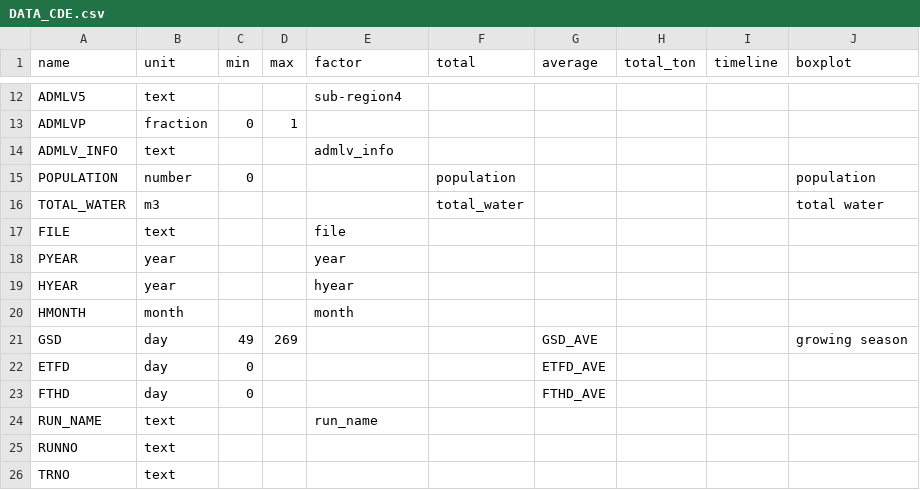
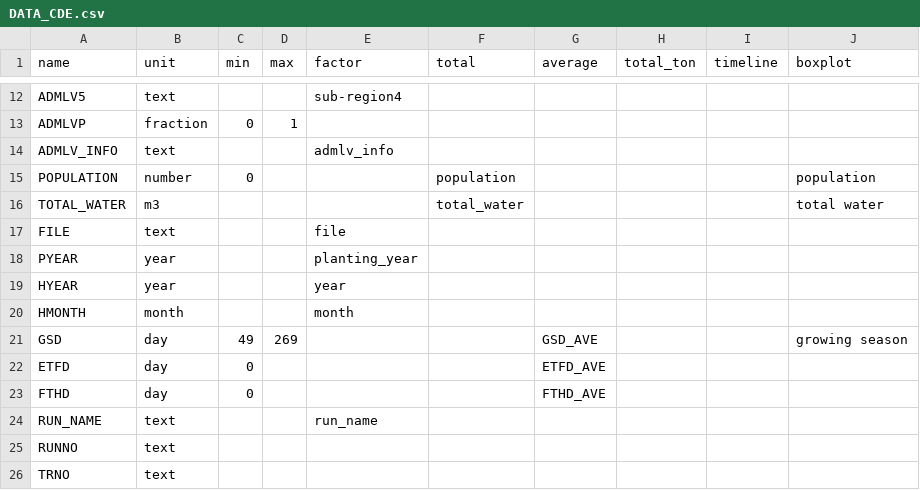
Before and after one commit to DSSAT/supermaas-aggregate-pythia-outputs, a CSV file: DATA_CDE.csv, drawn as a sheet; only a part is shown, gaps mark what is left out.

Commit message:
Adjust header string for HYEAR and PYEAR

```diff
--- a/DATA_CDE.csv
+++ b/DATA_CDE.csv
@@ -17,4 +17,4 @@ TOTAL_WATER,m3,,,,total_water,,,,total water
 FILE,text,,,file,,,,,
-PYEAR,year,,,year,,,,,
-HYEAR,year,,,hyear,,,,,
+PYEAR,year,,,planting_year,,,,,
+HYEAR,year,,,year,,,,,
 HMONTH,month,,,month,,,,,
```
